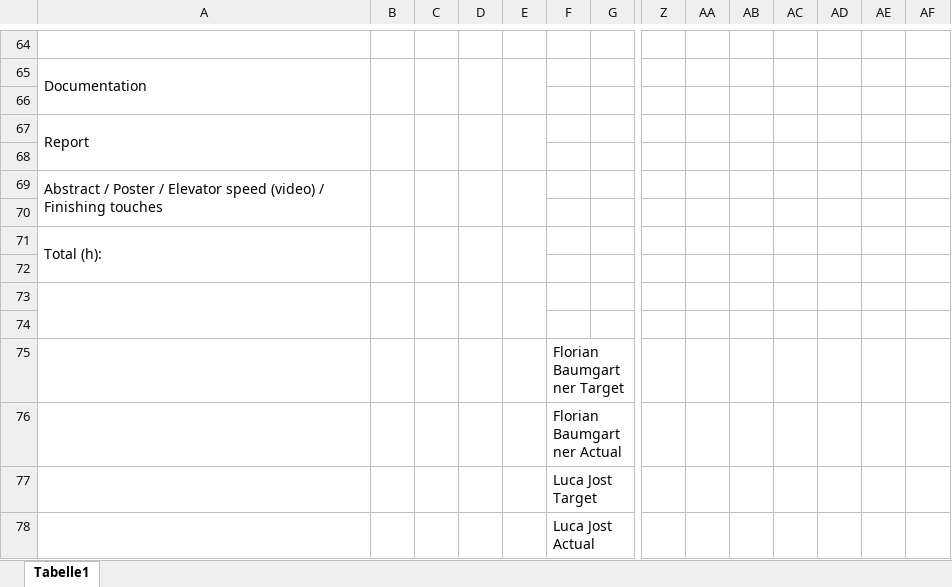
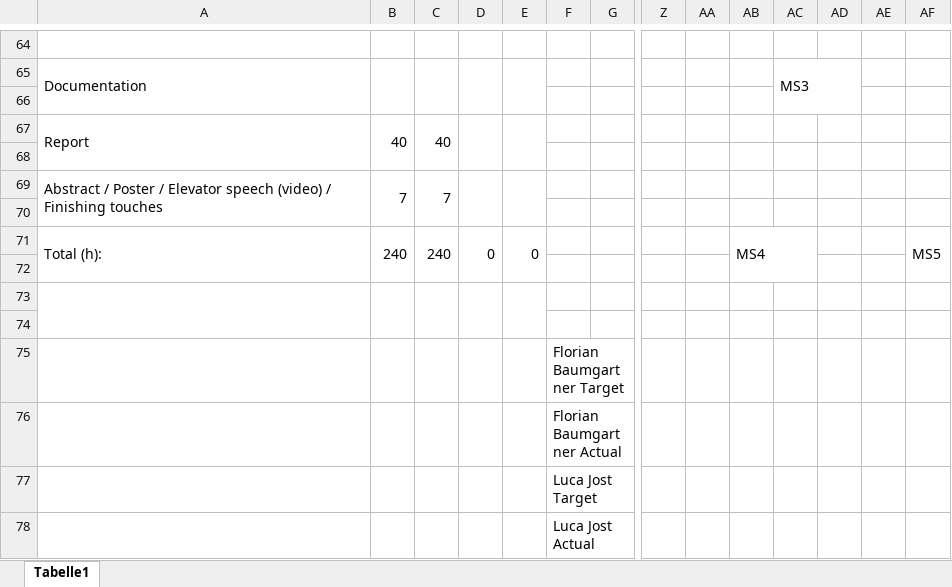
Before and after one commit to SA-OST-2021/fleet-monitor-docs, an Excel workbook: Project Schedule/Project_Schedule_200929.xlsx, sheet Tabelle1, drawn as a sheet; only a part is shown, gaps mark what is left out; values as stored, in another font and other column widths than the file's, no cell formats; removed rows and columns are numbered as before the commit, all else as after; rows hold the shown columns only; the diff covers the shown part only; the diff names each change by its address in the sheet, - before the commit and + after, or states it on an @@ line.

```diff
--- a/Project Schedule/Project_Schedule_200929.xlsx (sheet Tabelle1)
+++ b/Project Schedule/Project_Schedule_200929.xlsx (sheet Tabelle1)
-AC65: (empty)
+AC65: MS3
+AC65:AD66 merged
-B67: (empty)
+B67: 40
-C67: (empty)
+C67: 40
-row 69: Abstract / Poster / Elevator speed (video) / Finishing touches
+row 69: Abstract / Poster / Elevator speech (video) / Finishing touches | 7 | 7
-row 71: Total (h):
+row 71: Total (h): | 240 | 240 | 0 | 0 |  |  |  |  | MS4 |  |  |  | MS5
```
Also changed, not shown: 10 added rows, 10 removed rows, 26 edited cells and merged cells elsewhere in this sheet, cell formats, 2 other files.
